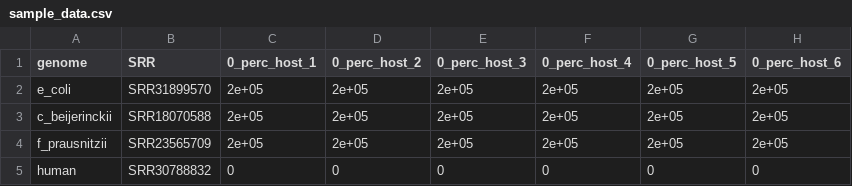
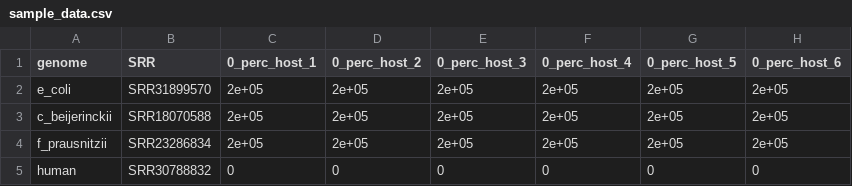
Before and after one commit to sterrettJD/HoMi, a CSV file: benchmarking/semi/sample_data.csv, drawn as a sheet; only a part is shown; the diff names each change by its address in the sheet, - before the commit and + after, or states it on an @@ line.

Commit message:
change f prausnitzii sra

```diff
--- a/benchmarking/semi/sample_data.csv
+++ b/benchmarking/semi/sample_data.csv
-B4 (SRR): SRR23565709
+B4 (SRR): SRR23286834
```
